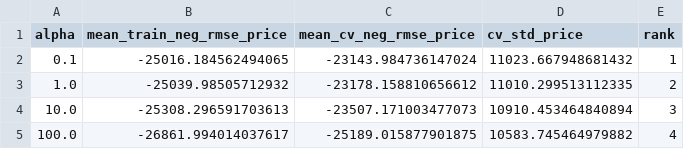
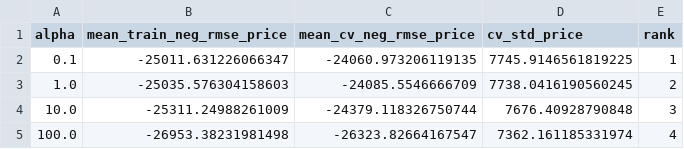
Before and after one commit to mightyalok00/used-car-price-prediction-linear-ridge-lasso, a CSV file: outputs/tables/ridge_alpha_search.csv, drawn as a sheet.

Commit message:
Regenerate results with price-stratified 5-fold CV

```diff
--- a/outputs/tables/ridge_alpha_search.csv
+++ b/outputs/tables/ridge_alpha_search.csv
@@ -1,5 +1,5 @@
 alpha,mean_train_neg_rmse_price,mean_cv_neg_rmse_price,cv_std_price,rank
-0.1,-25016.184562494065,-23143.984736147024,11023.667948681432,1
-1.0,-25039.98505712932,-23178.158810656612,11010.299513112335,2
-10.0,-25308.296591703613,-23507.171003477073,10910.453464840894,3
-100.0,-26861.994014037617,-25189.015877901875,10583.745464979882,4
+0.1,-25011.631226066347,-24060.973206119135,7745.9146561819225,1
+1.0,-25035.576304158603,-24085.5546666709,7738.0416190560245,2
+10.0,-25311.24988261009,-24379.118326750744,7676.40928790848,3
+100.0,-26953.38231981498,-26323.82664167547,7362.161185331974,4
```
Also changed, not shown: outputs/tables/lasso_alpha_search.csv, outputs/tables/model_comparison.csv, 4 other files.
